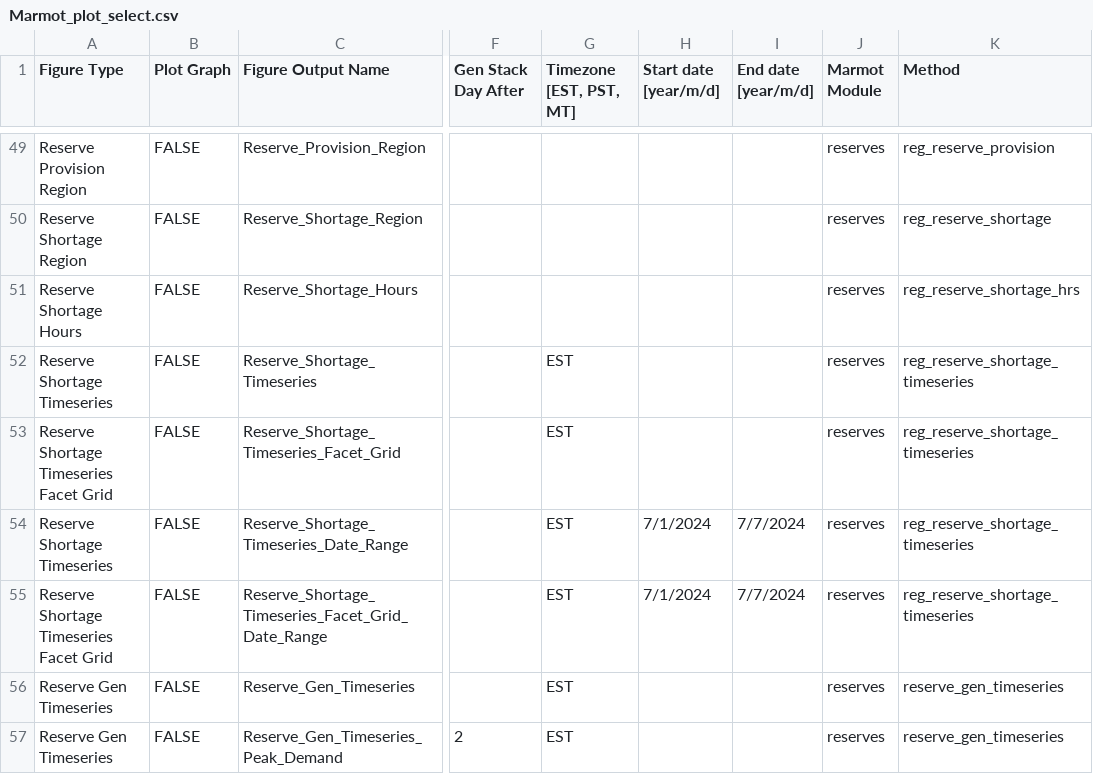
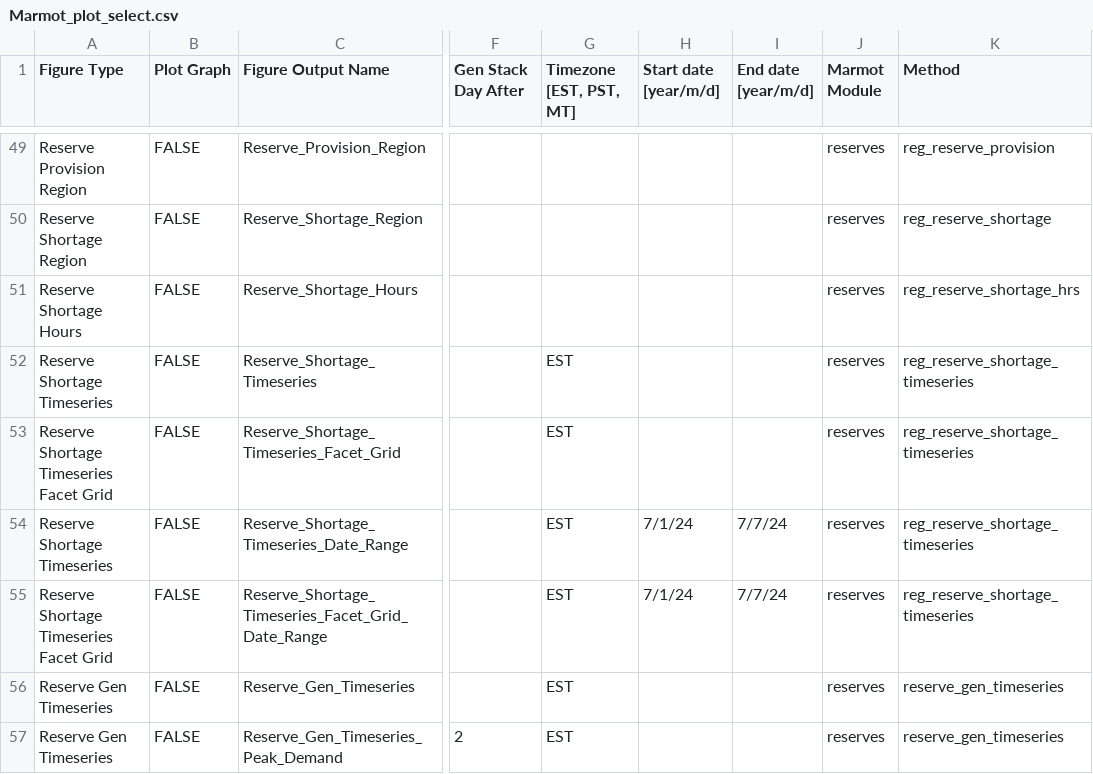
Before and after one commit to NREL/Marmot, a CSV file: Marmot_plot_select.csv, drawn as a sheet; only a part is shown, gaps mark what is left out; the diff covers the shown part only; the diff names each change by its address in the sheet, - before the commit and + after, or states it on an @@ line.

```diff
--- a/Marmot_plot_select.csv
+++ b/Marmot_plot_select.csv
-H54:H55 (Start date [year/m/d]): 7/1/2024
+H54:H55 (Start date [year/m/d]): 7/1/24
-I54:I55 (End date [year/m/d]): 7/7/2024
+I54:I55 (End date [year/m/d]): 7/7/24
```
Also changed, not shown: 1 added row and 18 edited cells elsewhere in this file, 1 other file.
